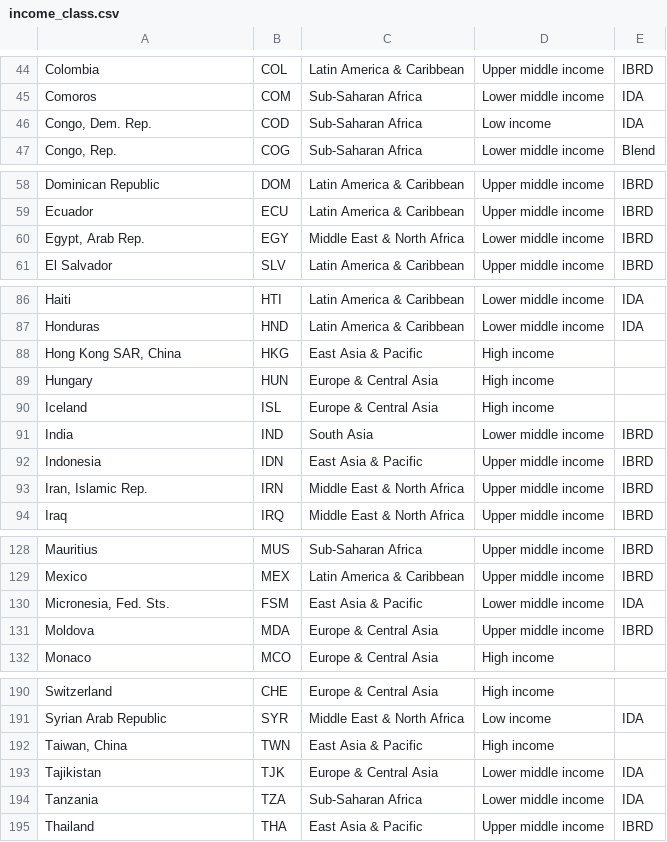
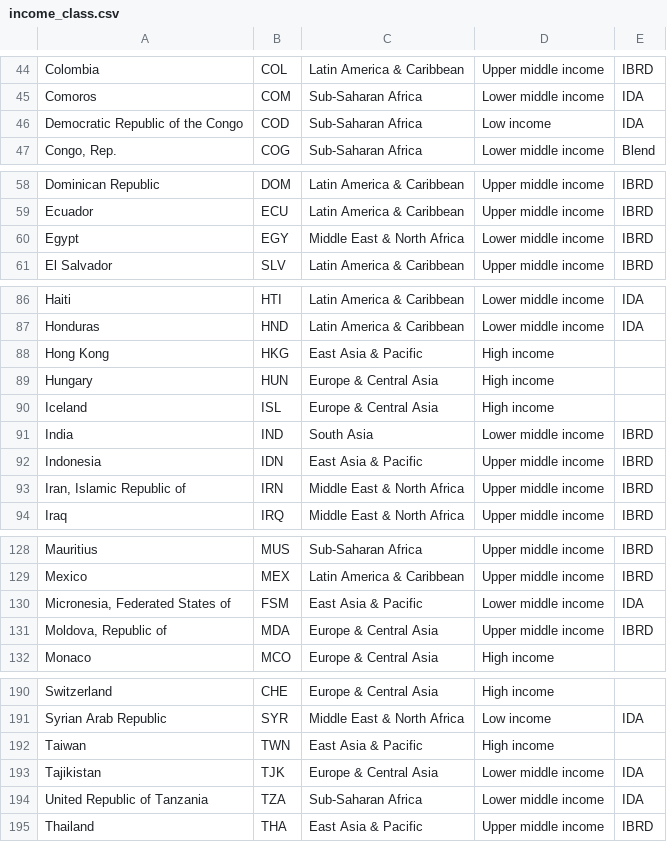
Before and after one commit to ssmunir/Urban-GEE, a CSV file: Data/Countries income group/income_class.csv, drawn as a sheet; only a part is shown, gaps mark what is left out; the diff covers the shown part only; the diff names each change by its address in the sheet, - before the commit and + after, or states it on an @@ line.

```diff
--- a/Data/Countries income group/income_class.csv
+++ b/Data/Countries income group/income_class.csv
-A46: Congo, Dem. Rep.
+A46: Democratic Republic of the Congo
-A60: Egypt, Arab Rep.
+A60: Egypt
-A88: Hong Kong SAR, China
+A88: Hong Kong
-A93: Iran, Islamic Rep.
+A93: Iran, Islamic Republic of
-A130: Micronesia, Fed. Sts.
+A130: Micronesia, Federated States of
-A131: Moldova
+A131: Moldova, Republic of
-A192: Taiwan, China
+A192: Taiwan
-A194: Tanzania
+A194: United Republic of Tanzania
```
Also changed, not shown: 17 edited cells elsewhere in this file, 1 other file.
